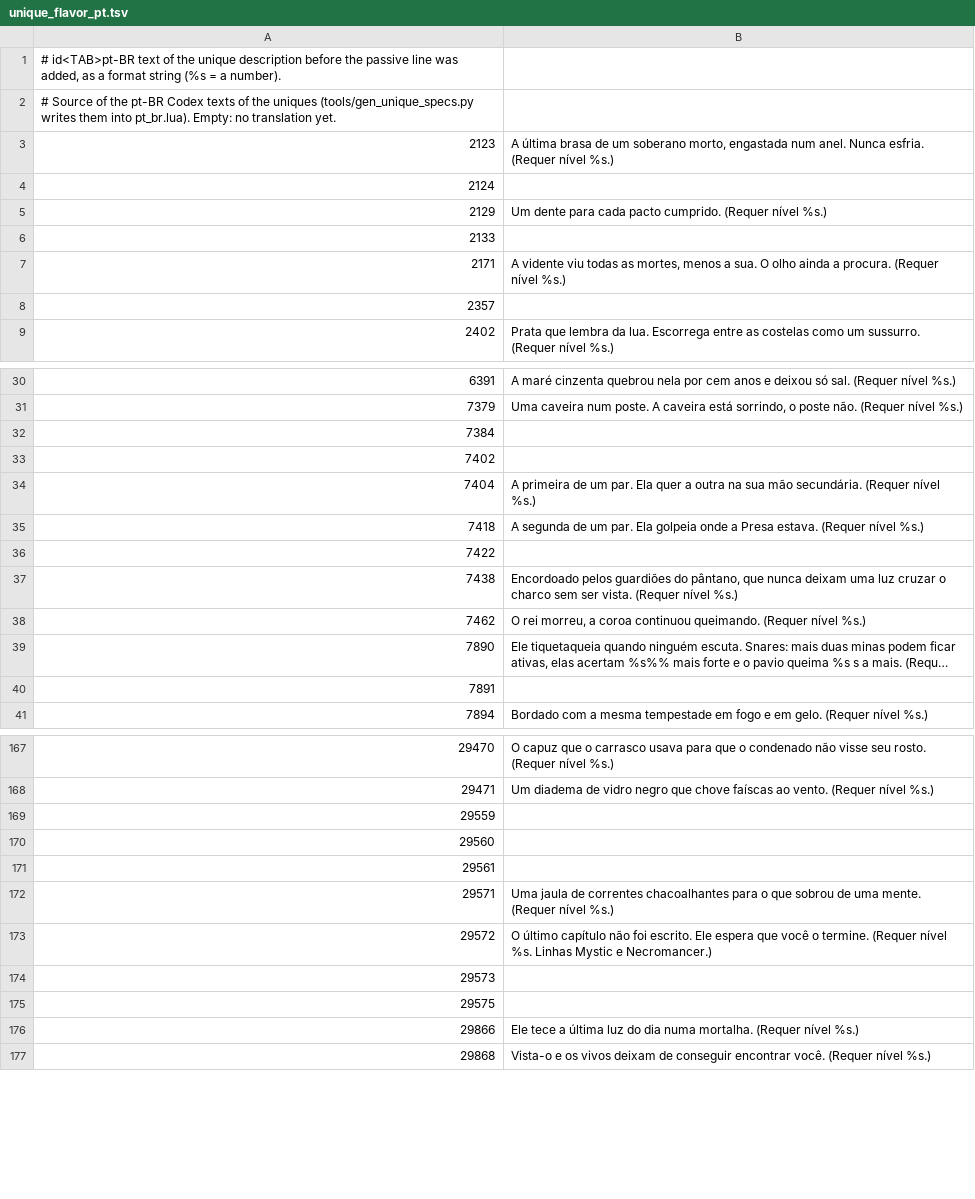
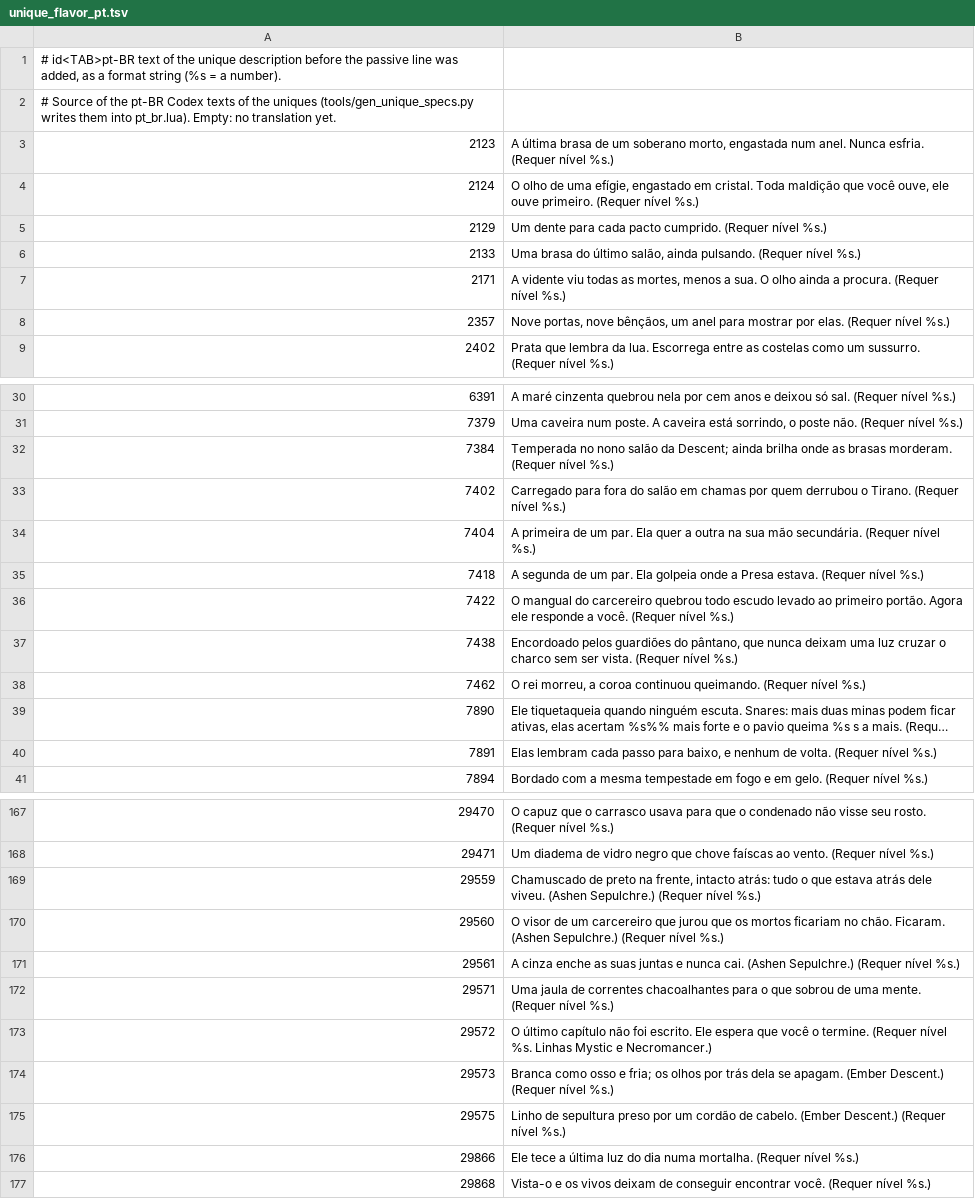
Before and after one commit to lucas1089/cinders-of-chaos, a TSV file: server/data/items/unique_flavor_pt.tsv, drawn as a sheet; only a part is shown, gaps mark what is left out; long unchanged cells end in …; the diff covers the shown part only; the diff names each change by its address in the sheet, - before the commit and + after, or states it on an @@ line.

```diff
--- a/server/data/items/unique_flavor_pt.tsv
+++ b/server/data/items/unique_flavor_pt.tsv
-B4: (empty)
+B4: O olho de uma efígie, engastado em cristal. Toda maldição que você ouve, ele ouve primeiro. (Requer nível %s.)
-B6: (empty)
+B6: Uma brasa do último salão, ainda pulsando. (Requer nível %s.)
-B8: (empty)
+B8: Nove portas, nove bênçãos, um anel para mostrar por elas. (Requer nível %s.)
-B32: (empty)
+B32: Temperada no nono salão da Descent; ainda brilha onde as brasas morderam. (Requer nível %s.)
-B33: (empty)
+B33: Carregado para fora do salão em chamas por quem derrubou o Tirano. (Requer nível %s.)
-B36: (empty)
+B36: O mangual do carcereiro quebrou todo escudo levado ao primeiro portão. Agora ele responde a você. (Requer nível %s.)
-B40: (empty)
+B40: Elas lembram cada passo para baixo, e nenhum de volta. (Requer nível %s.)
-B169: (empty)
+B169: Chamuscado de preto na frente, intacto atrás: tudo o que estava atrás dele viveu. (Ashen Sepulchre.) (Requer nível %s.)
-B170: (empty)
+B170: O visor de um carcereiro que jurou que os mortos ficariam no chão. Ficaram. (Ashen Sepulchre.) (Requer nível %s.)
-B171: (empty)
+B171: A cinza enche as suas juntas e nunca cai. (Ashen Sepulchre.) (Requer nível %s.)
-B174: (empty)
+B174: Branca como osso e fria; os olhos por trás dela se apagam. (Ember Descent.) (Requer nível %s.)
-B175: (empty)
+B175: Linho de sepultura preso por um cordão de cabelo. (Ember Descent.) (Requer nível %s.)
```
Also changed, not shown: 6 edited cells elsewhere in this file, 38 other files.
